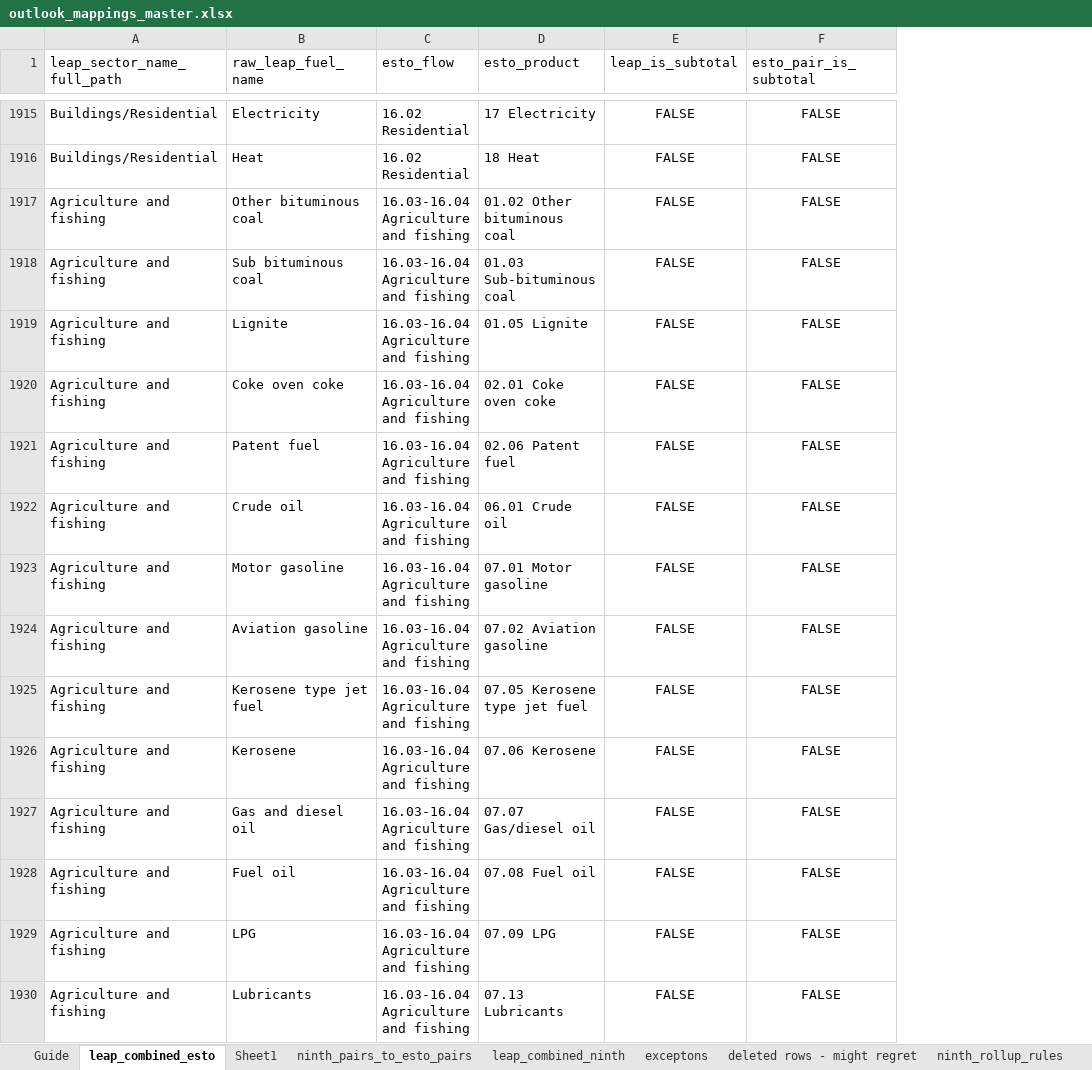
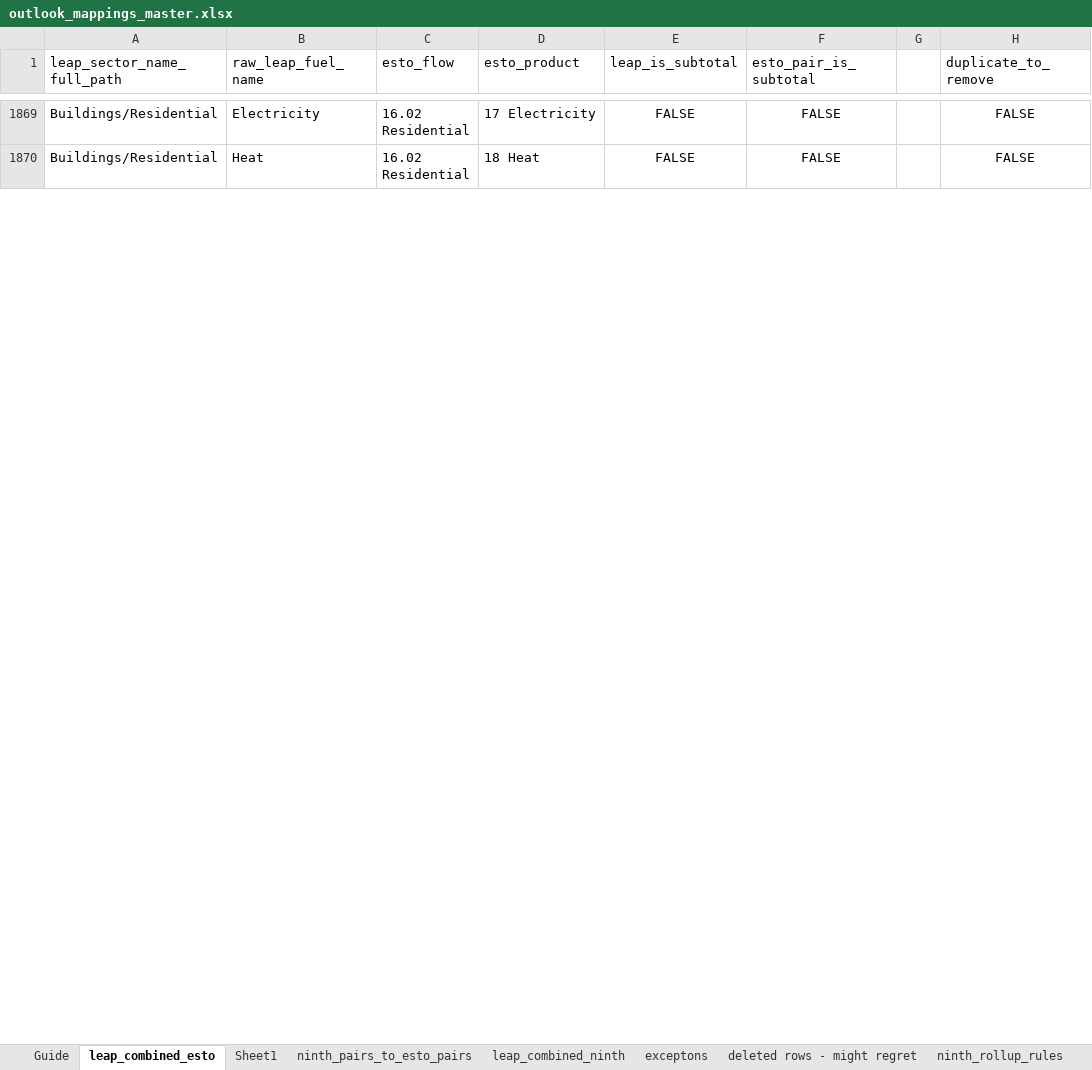
Before and after one commit to asia-pacific-energy-research-centre/leap_mappings, an Excel workbook: config/outlook_mappings_master.xlsx, sheet leap_combined_esto, drawn as a sheet; only a part is shown, gaps mark what is left out; values as stored, in another font and other column widths than the file's, no borders; conditional formats not drawn; removed rows and columns are numbered as before the commit, all else as after; the diff covers the shown part only; the diff names each change by its address in the sheet, - before the commit and + after, or states it on an @@ line.

Commit message:
codex: mark reviewed mapping exceptions
Flagged the exact duplicate mapping rows and the reviewed subtotal mismatch rows in the canonical workbook so results_update can proceed without treating known review items as blockers. This commit only includes the workbook change; unrelated repo edits were left untouched.

```diff
--- a/config/outlook_mappings_master.xlsx (sheet leap_combined_esto)
+++ b/config/outlook_mappings_master.xlsx (sheet leap_combined_esto)
+column G, empty
+column H (duplicate_to_remove), rows 1869-1870: FALSE | FALSE
-row 1917: Agriculture and fishing | Other bituminous coal | 16.03-16.04 Agriculture and fishing | 01.02 Other bituminous coal | FALSE | FALSE
-row 1918: Agriculture and fishing | Sub bituminous coal | 16.03-16.04 Agriculture and fishing | 01.03 Sub-bituminous coal | FALSE | FALSE
-row 1919: Agriculture and fishing | Lignite | 16.03-16.04 Agriculture and fishing | 01.05 Lignite | FALSE | FALSE
-row 1920: Agriculture and fishing | Coke oven coke | 16.03-16.04 Agriculture and fishing | 02.01 Coke oven coke | FALSE | FALSE
-row 1921: Agriculture and fishing | Patent fuel | 16.03-16.04 Agriculture and fishing | 02.06 Patent fuel | FALSE | FALSE
-row 1922: Agriculture and fishing | Crude oil | 16.03-16.04 Agriculture and fishing | 06.01 Crude oil | FALSE | FALSE
-row 1923: Agriculture and fishing | Motor gasoline | 16.03-16.04 Agriculture and fishing | 07.01 Motor gasoline | FALSE | FALSE
-row 1924: Agriculture and fishing | Aviation gasoline | 16.03-16.04 Agriculture and fishing | 07.02 Aviation gasoline | FALSE | FALSE
-row 1925: Agriculture and fishing | Kerosene type jet fuel | 16.03-16.04 Agriculture and fishing | 07.05 Kerosene type jet fuel | FALSE | FALSE
-row 1926: Agriculture and fishing | Kerosene | 16.03-16.04 Agriculture and fishing | 07.06 Kerosene | FALSE | FALSE
-row 1927: Agriculture and fishing | Gas and diesel oil | 16.03-16.04 Agriculture and fishing | 07.07 Gas/diesel oil | FALSE | FALSE
-row 1928: Agriculture and fishing | Fuel oil | 16.03-16.04 Agriculture and fishing | 07.08 Fuel oil | FALSE | FALSE
-row 1929: Agriculture and fishing | LPG | 16.03-16.04 Agriculture and fishing | 07.09 LPG | FALSE | FALSE
-row 1930: Agriculture and fishing | Lubricants | 16.03-16.04 Agriculture and fishing | 07.13 Lubricants | FALSE | FALSE
```
Also changed, not shown: 68 added rows, 59 removed rows and 46 edited cells elsewhere in this sheet, sheet leap_combined_ninth, sheet ninth_pairs_to_esto_pairs, hidden cells.
